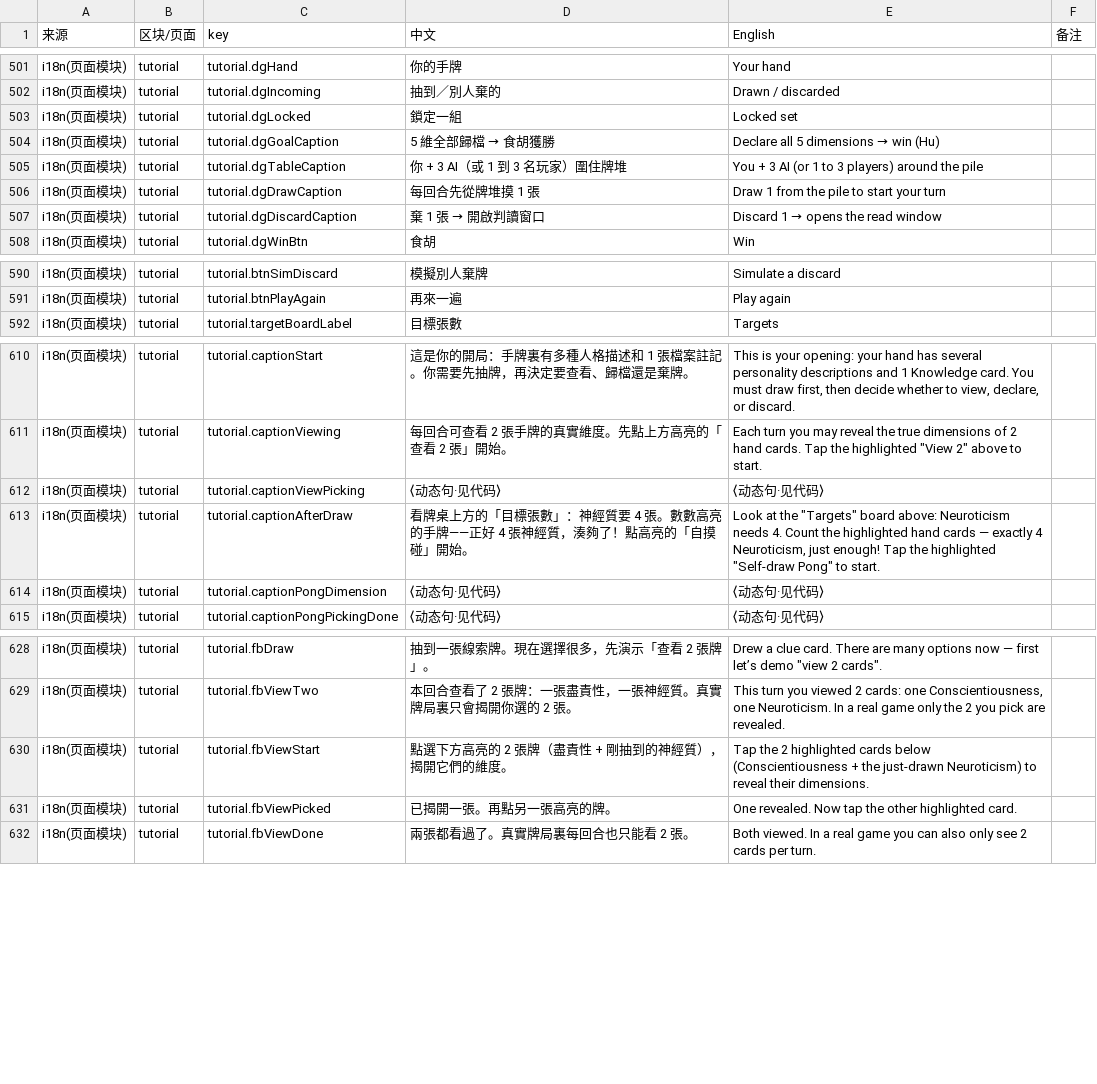
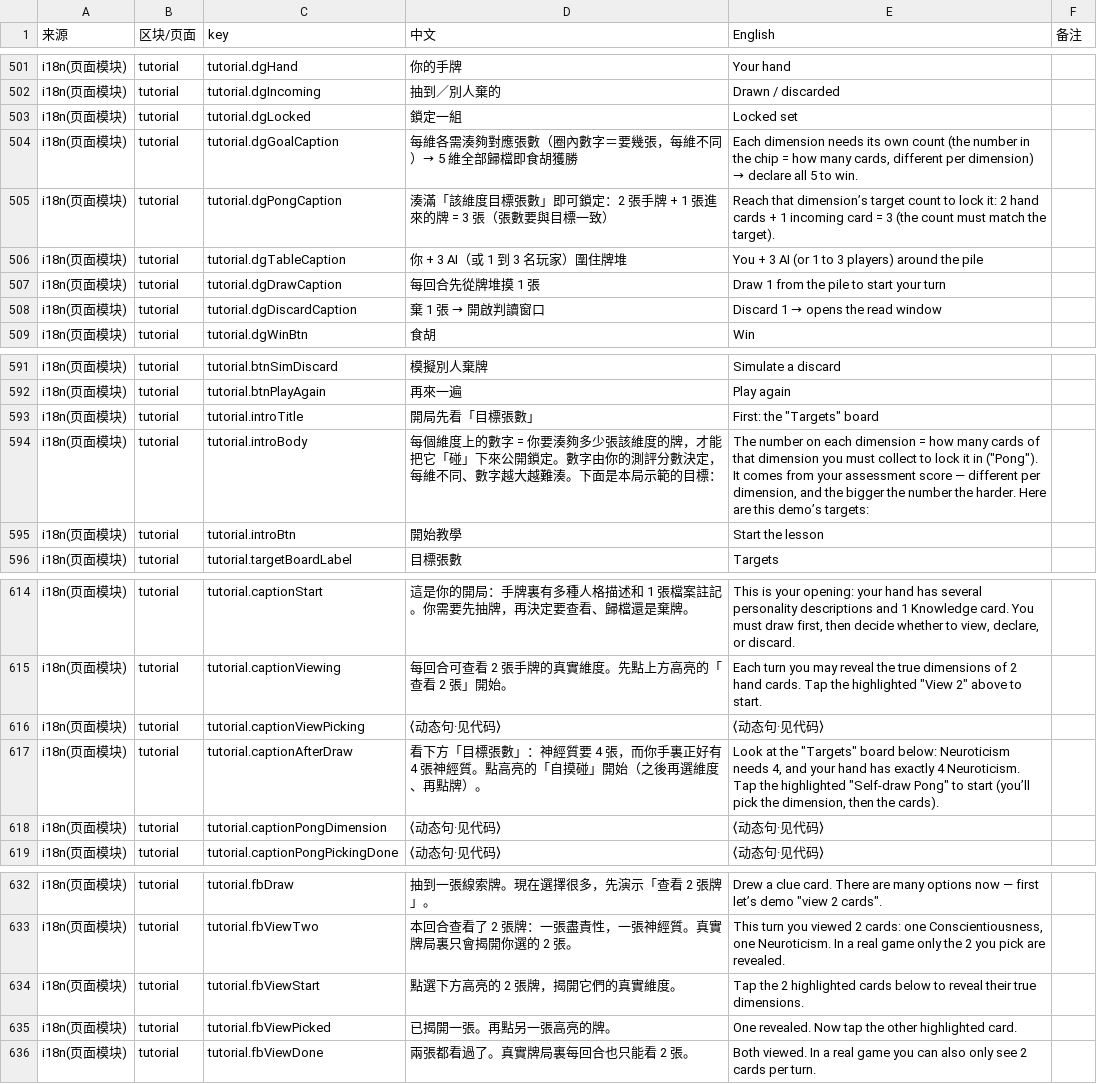
Before and after one commit to lamzzzzq/psycho-card-game, a CSV file: docs/i18n-review.csv, drawn as a sheet; only a part is shown, gaps mark what is left out; addresses are those after the commit; the diff names each change by its address in the sheet, - before the commit and + after, or states it on an @@ line.

```diff
--- a/docs/i18n-review.csv
+++ b/docs/i18n-review.csv
@@ D504 (中文): 5 維全部歸檔 → 食胡獲勝 → 每維各需湊夠對應張數（圈內數字＝要幾張，每維不同）→ 5 維全部歸檔即食胡獲勝 @@
@@ E504 (English): Declare all 5 dimensions → win (Hu) → Each dimension needs its own count (the number in the chip = how many cards, different per dimension) → declare all 5 to win. @@
+row 505: i18n(页面模块) | tutorial | tutorial.dgPongCaption | 湊滿「該維度目標張數」即可鎖定：2 張手牌 + 1 張進來的牌 = 3 張（張數要與目標一致） | Reach that dimension’s target count to lock it: 2 hand cards + 1 incoming card = 3 (the count must match the target).
+row 593: i18n(页面模块) | tutorial | tutorial.introTitle | 開局先看「目標張數」 | First: the "Targets" board
+row 594: i18n(页面模块) | tutorial | tutorial.introBody | 每個維度上的數字 = 你要湊夠多少張該維度的牌，才能把它「碰」下來公開鎖定。數字由你的測評分數決定，每維不同、數字越大越難湊。下面是本局示範的目標： | The number on each dimension = how many cards of that dimension you must collect to lock it in ("Pong"). It comes from your assessment score — different per dimension, and the bigger the number the harder. Here are this demo’s targets:
+row 595: i18n(页面模块) | tutorial | tutorial.introBtn | 開始教學 | Start the lesson
-D617 (中文): 看牌桌上方的「目標張數」：神經質要 4 張。數數高亮的手牌——正好 4 張神經質，湊夠了！點高亮的「自摸碰」開始。
+D617 (中文): 看下方「目標張數」：神經質要 4 張，而你手裏正好有 4 張神經質。點高亮的「自摸碰」開始（之後再選維度、再點牌）。
-E617 (English): …"Targets" board above: Neuroticism needs 4. Count the highlighted hand cards — exactly 4 Neuroticism, just enough! Tap the highlighted "Self-draw Pong" to start.
+E617 (English): …"Targets" board below: Neuroticism needs 4, and your hand has exactly 4 Neuroticism. Tap the highlighted "Self-draw Pong" to start (you’ll pick the dimension, then the cards).
-D634 (中文): 點選下方高亮的 2 張牌（盡責性 + 剛抽到的神經質），揭開它們的維度。
+D634 (中文): 點選下方高亮的 2 張牌，揭開它們的真實維度。
-E634 (English): …cards below (Conscientiousness + the just-drawn Neuroticism) to reveal their dimensions.
+E634 (English): …cards below to reveal their true dimensions.
```
Also changed, not shown: 2 other files.
